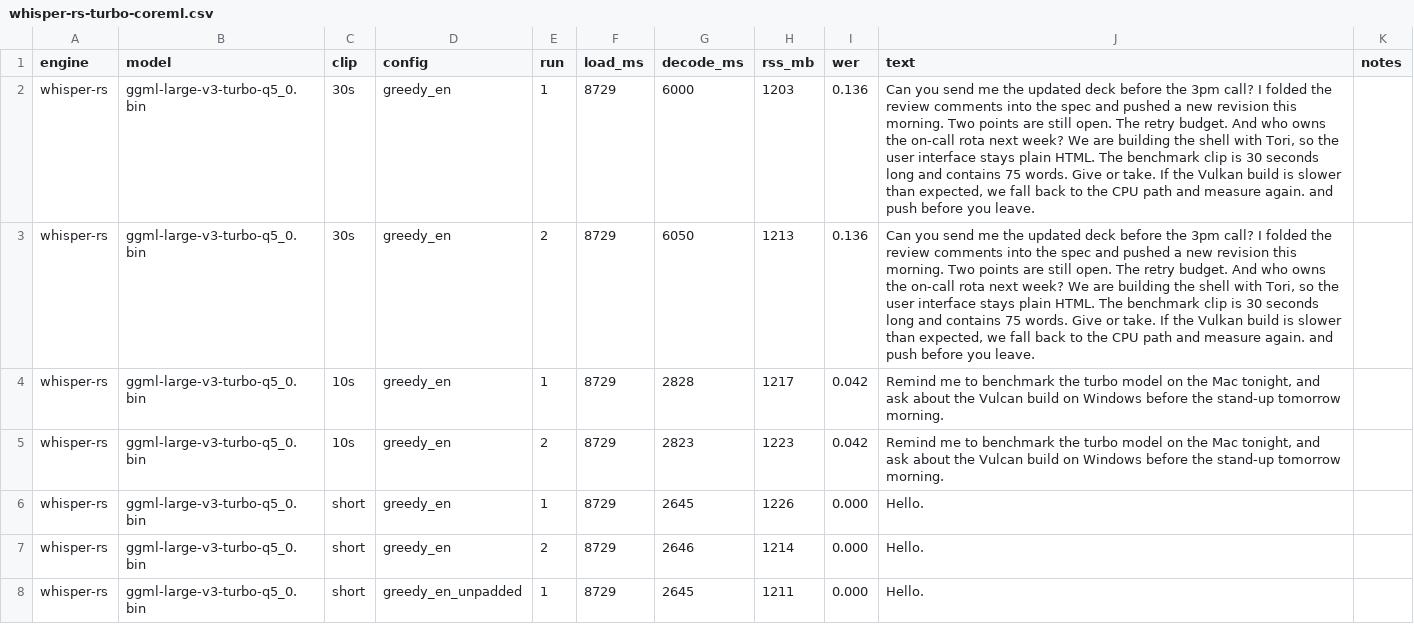
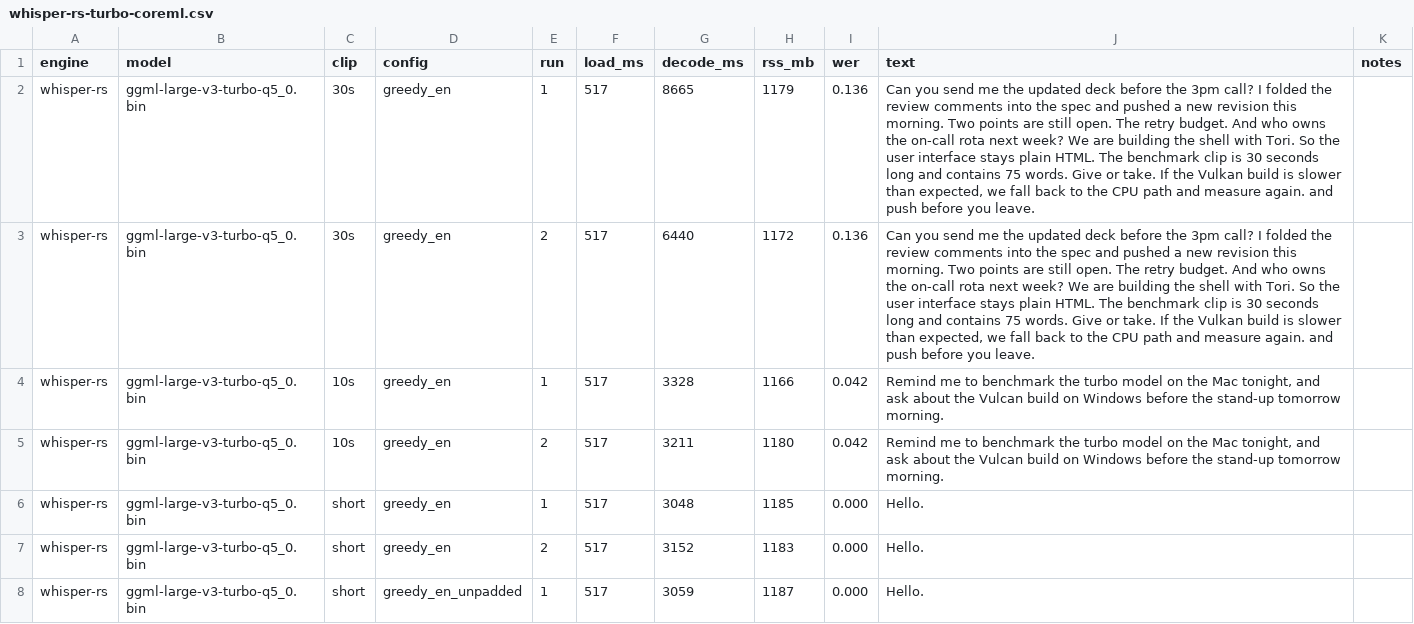
Before and after one commit to Drake0306/PrivateVox, a CSV file: spike/engine-bench/results/whisper-rs-turbo-coreml.csv, drawn as a sheet; only a part is shown; the diff covers the shown part only.

Commit message:
spike: coreml results and engine decision (whisper-rs)

```diff
--- a/spike/engine-bench/results/whisper-rs-turbo-coreml.csv
+++ b/spike/engine-bench/results/whisper-rs-turbo-coreml.csv
@@ -1,8 +1,8 @@
 engine,model,clip,config,run,load_ms,decode_ms,rss_mb,wer,text,notes
-whisper-rs,ggml-large-v3-turbo-q5_0.bin,30s,greedy_en,1,8729,6000,1203,0.136,"Can you send me the updated deck before the 3pm call? I folded the review comments into the spec and pushed a new revision this morning. Two points are still open. The retry budget. And who owns the on-call rota next week? We are building the shell with Tori, so the user interface stays plain HTML. The benchmark clip is 30 seconds long and contains 75 words. Give or take. If the Vulkan build is slower than expected, we fall back to the CPU path and measure again. and push before you leave.",""
-whisper-rs,ggml-large-v3-turbo-q5_0.bin,30s,greedy_en,2,8729,6050,1213,0.136,"Can you send me the updated deck before the 3pm call? I folded the review comments into the spec and pushed a new revision this morning. Two points are still open. The retry budget. And who owns the on-call rota next week? We are building the shell with Tori, so the user interface stays plain HTML. The benchmark clip is 30 seconds long and contains 75 words. Give or take. If the Vulkan build is slower than expected, we fall back to the CPU path and measure again. and push before you leave.",""
-whisper-rs,ggml-large-v3-turbo-q5_0.bin,10s,greedy_en,1,8729,2828,1217,0.042,"Remind me to benchmark the turbo model on the Mac tonight, and ask about the Vulcan build on Windows before the stand-up tomorrow morning.",""
-whisper-rs,ggml-large-v3-turbo-q5_0.bin,10s,greedy_en,2,8729,2823,1223,0.042,"Remind me to benchmark the turbo model on the Mac tonight, and ask about the Vulcan build on Windows before the stand-up tomorrow morning.",""
-whisper-rs,ggml-large-v3-turbo-q5_0.bin,short,greedy_en,1,8729,2645,1226,0.000,"Hello.",""
-whisper-rs,ggml-large-v3-turbo-q5_0.bin,short,greedy_en,2,8729,2646,1214,0.000,"Hello.",""
-whisper-rs,ggml-large-v3-turbo-q5_0.bin,short,greedy_en_unpadded,1,8729,2645,1211,0.000,"Hello.",""
+whisper-rs,ggml-large-v3-turbo-q5_0.bin,30s,greedy_en,1,517,8665,1179,0.136,"Can you send me the updated deck before the 3pm call? I folded the review comments into the spec and pushed a new revision this morning. Two points are still open. The retry budget. And who owns the on-call rota next week? We are building the shell with Tori. So the user interface stays plain HTML. The benchmark clip is 30 seconds long and contains 75 words. Give or take. If the Vulkan build is slower than expected, we fall back to the CPU path and measure again. and push before you leave.",""
+whisper-rs,ggml-large-v3-turbo-q5_0.bin,30s,greedy_en,2,517,6440,1172,0.136,"Can you send me the updated deck before the 3pm call? I folded the review comments into the spec and pushed a new revision this morning. Two points are still open. The retry budget. And who owns the on-call rota next week? We are building the shell with Tori. So the user interface stays plain HTML. The benchmark clip is 30 seconds long and contains 75 words. Give or take. If the Vulkan build is slower than expected, we fall back to the CPU path and measure again. and push before you leave.",""
+whisper-rs,ggml-large-v3-turbo-q5_0.bin,10s,greedy_en,1,517,3328,1166,0.042,"Remind me to benchmark the turbo model on the Mac tonight, and ask about the Vulcan build on Windows before the stand-up tomorrow morning.",""
+whisper-rs,ggml-large-v3-turbo-q5_0.bin,10s,greedy_en,2,517,3211,1180,0.042,"Remind me to benchmark the turbo model on the Mac tonight, and ask about the Vulcan build on Windows before the stand-up tomorrow morning.",""
+whisper-rs,ggml-large-v3-turbo-q5_0.bin,short,greedy_en,1,517,3048,1185,0.000,"Hello.",""
+whisper-rs,ggml-large-v3-turbo-q5_0.bin,short,greedy_en,2,517,3152,1183,0.000,"Hello.",""
+whisper-rs,ggml-large-v3-turbo-q5_0.bin,short,greedy_en_unpadded,1,517,3059,1187,0.000,"Hello.",""
```
Also changed, not shown: 110 edited cells elsewhere in this file, 2 other files.
